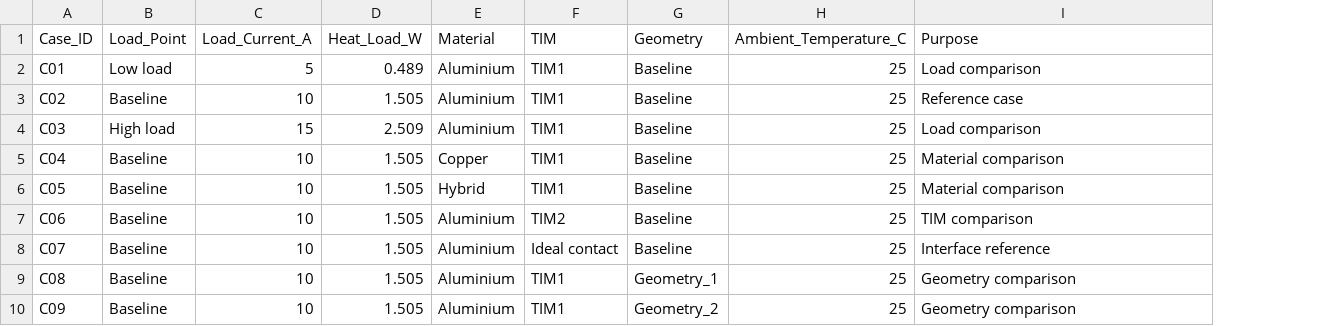
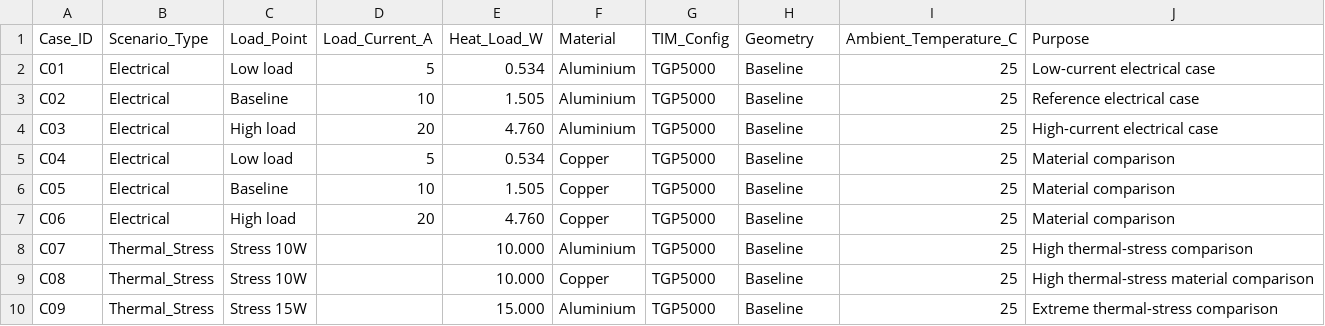
Before and after one commit to jaeheewritescode/mosfet-thermal-simulation, a CSV file: data/simulation_case_matrix.csv, drawn as a sheet; only a part is shown; removed rows and columns are numbered as before the commit, all else as after; the diff covers the shown part only; the diff names each change by its address in the sheet, - before the commit and + after, or states it on an @@ line.

```diff
--- a/data/simulation_case_matrix.csv
+++ b/data/simulation_case_matrix.csv
+column B (Scenario_Type), rows 2-10: Electrical | Electrical | Electrical | Electrical | Electrical | Electrical | Thermal_Stress | Thermal_Stress | Thermal_Stress
-column F (TIM), rows 2-10: TIM1 | TIM1 | TIM1 | TIM1 | TIM1 | TIM2 | Ideal contact | TIM1 | TIM1
+column G (TIM_Config), rows 2-10: all TGP5000
-E2 (Heat_Load_W): 0.489
+E2 (Heat_Load_W): 0.534
-J2 (Purpose): Load comparison
+J2 (Purpose): Low-current electrical case
-J3 (Purpose): Reference case
+J3 (Purpose): Reference electrical case
-D4 (Load_Current_A): 15
+D4 (Load_Current_A): 20
-E4 (Heat_Load_W): 2.509
+E4 (Heat_Load_W): 4.760
-J4 (Purpose): Load comparison
+J4 (Purpose): High-current electrical case
-C5 (Load_Point): Baseline
+C5 (Load_Point): Low load
-D5 (Load_Current_A): 10
+D5 (Load_Current_A): 5
-E5 (Heat_Load_W): 1.505
+E5 (Heat_Load_W): 0.534
-F6 (Material): Hybrid
+F6 (Material): Copper
-C7 (Load_Point): Baseline
+C7 (Load_Point): High load
-D7 (Load_Current_A): 10
+D7 (Load_Current_A): 20
-E7 (Heat_Load_W): 1.505
+E7 (Heat_Load_W): 4.760
-F7 (Material): Aluminium
+F7 (Material): Copper
-J7 (Purpose): TIM comparison
+J7 (Purpose): Material comparison
-C8:C9 (Load_Point): Baseline
+C8:C9 (Load_Point): Stress 10W
-D8:D10 (Load_Current_A): 10
+D8:D10 (Load_Current_A): (empty)
-E8:E9 (Heat_Load_W): 1.505
+E8:E9 (Heat_Load_W): 10.000
-J8 (Purpose): Interface reference
+J8 (Purpose): High thermal-stress comparison
-F9 (Material): Aluminium
+F9 (Material): Copper
-H9 (Geometry): Geometry_1
+H9 (Geometry): Baseline
-J9 (Purpose): Geometry comparison
+J9 (Purpose): High thermal-stress material comparison
-C10 (Load_Point): Baseline
+C10 (Load_Point): Stress 15W
-E10 (Heat_Load_W): 1.505
+E10 (Heat_Load_W): 15.000
-H10 (Geometry): Geometry_2
+H10 (Geometry): Baseline
-J10 (Purpose): Geometry comparison
+J10 (Purpose): Extreme thermal-stress comparison
```
Also changed, not shown: 3 added rows and 15 edited cells elsewhere in this file, data/baseline_operating_point.csv, data/electrical_loss_table.csv, 13 other files.
